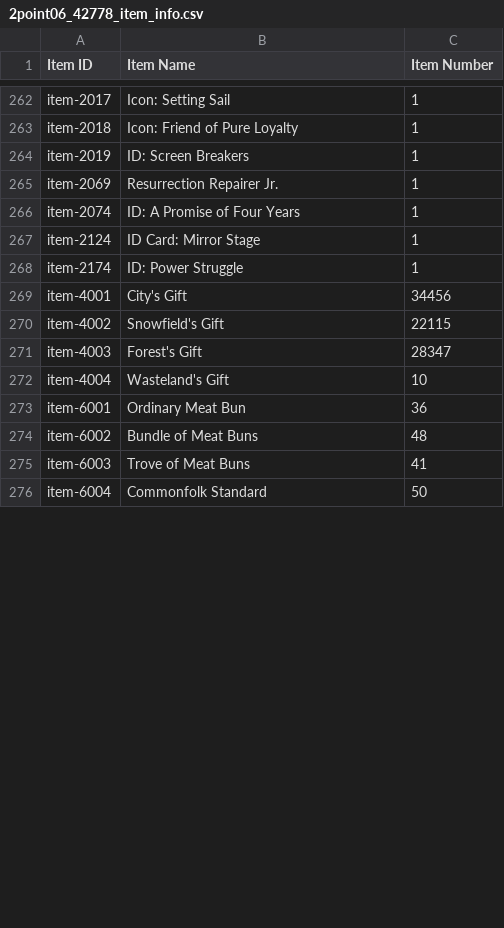
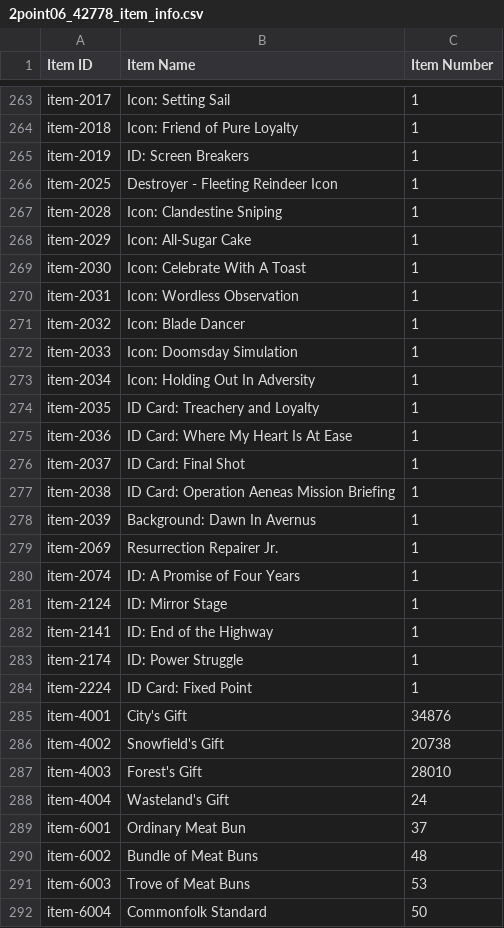
Before and after one commit to Jessegitpush/autogfalarm, a CSV file: 2point06_42778_item_info.csv, drawn as a sheet; only a part is shown, gaps mark what is left out; the diff covers the shown part only.

```diff
--- a/2point06_42778_item_info.csv
+++ b/2point06_42778_item_info.csv
@@ -264,13 +265,28 @@ item-2018,Icon: Friend of Pure Loyalty,1
 item-2019,ID: Screen Breakers,1
+item-2025,Destroyer - Fleeting Reindeer Icon,1
+item-2028,Icon: Clandestine Sniping,1
+item-2029,Icon: All-Sugar Cake,1
+item-2030,Icon: Celebrate With A Toast,1
+item-2031,Icon: Wordless Observation,1
+item-2032,Icon: Blade Dancer,1
+item-2033,Icon: Doomsday Simulation,1
+item-2034,Icon: Holding Out In Adversity,1
+item-2035,ID Card: Treachery and Loyalty,1
+item-2036,ID Card: Where My Heart Is At Ease,1
+item-2037,ID Card: Final Shot,1
+item-2038,ID Card: Operation Aeneas Mission Briefing,1
+item-2039,Background: Dawn In Avernus,1
 item-2069,Resurrection Repairer Jr.,1
 item-2074,ID: A Promise of Four Years,1
-item-2124,ID Card: Mirror Stage,1
+item-2124,ID: Mirror Stage,1
+item-2141,ID: End of the Highway,1
 item-2174,ID: Power Struggle,1
-item-4001,City's Gift,34456
-item-4002,Snowfield's Gift,22115
-item-4003,Forest's Gift,28347
-item-4004,Wasteland's Gift,10
-item-6001,Ordinary Meat Bun,36
+item-2224,ID Card: Fixed Point,1
+item-4001,City's Gift,34876
+item-4002,Snowfield's Gift,20738
+item-4003,Forest's Gift,28010
+item-4004,Wasteland's Gift,24
+item-6001,Ordinary Meat Bun,37
 item-6002,Bundle of Meat Buns,48
-item-6003,Trove of Meat Buns,41
+item-6003,Trove of Meat Buns,53
 item-6004,Commonfolk Standard,50
```
Also changed, not shown: 29 added rows and 53 edited cells elsewhere in this file, 2point06_42778_coalition_info.csv, 2point06_42778_doll_info.csv, 9 other files.
